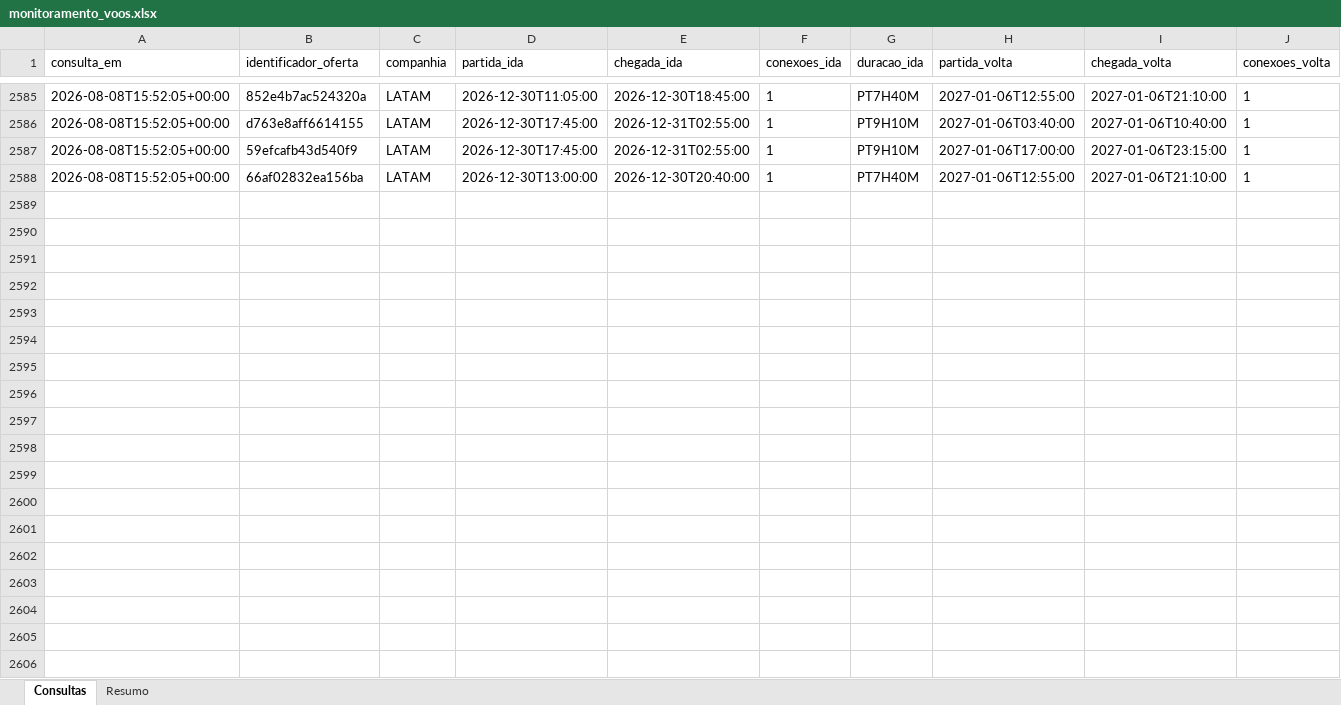
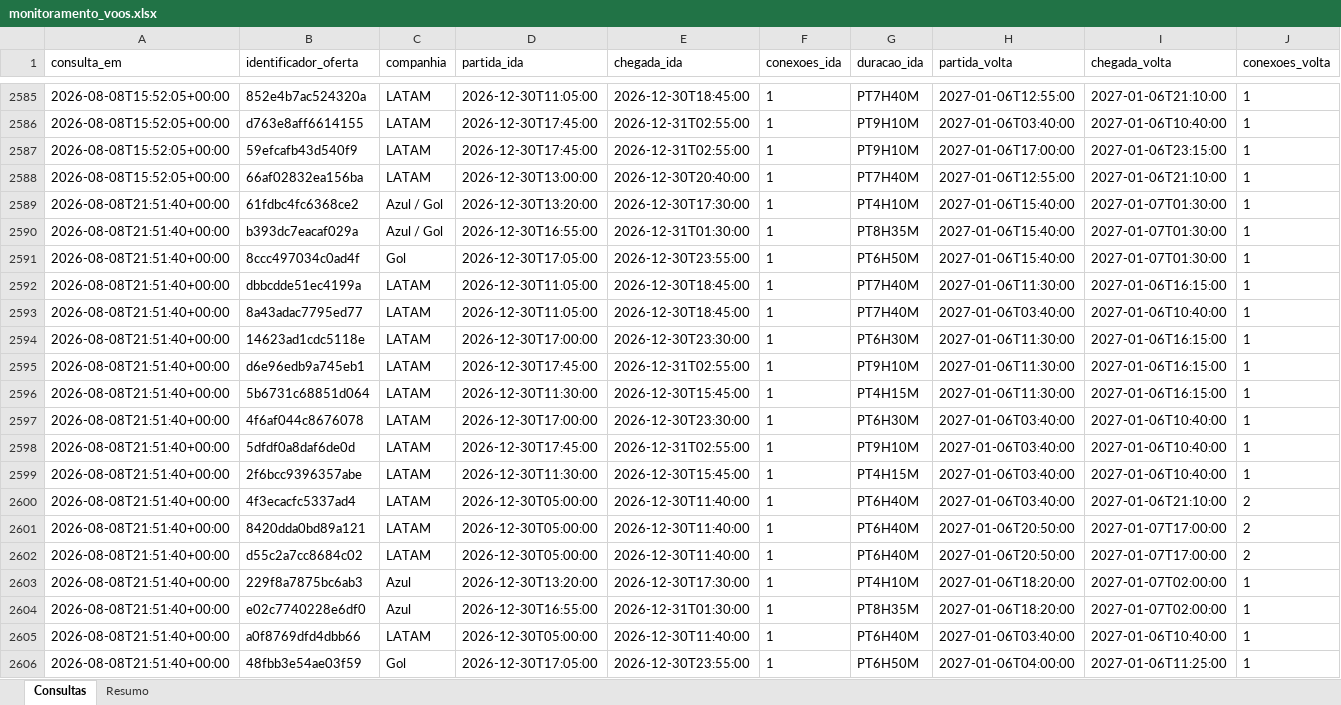
Before and after one commit to asouzaa/monitora-voos, an Excel workbook: docs/monitoramento_voos.xlsx, sheet Consultas, drawn as a sheet; only a part is shown, gaps mark what is left out; values as stored, in another font and other column widths than the file's, no borders; rows hold the shown columns only; the diff covers the shown part only; the diff names each change by its address in the sheet, - before the commit and + after, or states it on an @@ line.

```diff
--- a/docs/monitoramento_voos.xlsx (sheet Consultas)
+++ b/docs/monitoramento_voos.xlsx (sheet Consultas)
+row 2589: 2026-08-08T21:51:40+00:00 | 61fdbc4fc6368ce2 | Azul / Gol | 2026-12-30T13:20:00 | 2026-12-30T17:30:00 | 1 | PT4H10M | 2027-01-06T15:40:00 | 2027-01-07T01:30:00 | 1
+row 2590: 2026-08-08T21:51:40+00:00 | b393dc7eacaf029a | Azul / Gol | 2026-12-30T16:55:00 | 2026-12-31T01:30:00 | 1 | PT8H35M | 2027-01-06T15:40:00 | 2027-01-07T01:30:00 | 1
+row 2591: 2026-08-08T21:51:40+00:00 | 8ccc497034c0ad4f | Gol | 2026-12-30T17:05:00 | 2026-12-30T23:55:00 | 1 | PT6H50M | 2027-01-06T15:40:00 | 2027-01-07T01:30:00 | 1
+row 2592: 2026-08-08T21:51:40+00:00 | dbbcdde51ec4199a | LATAM | 2026-12-30T11:05:00 | 2026-12-30T18:45:00 | 1 | PT7H40M | 2027-01-06T11:30:00 | 2027-01-06T16:15:00 | 1
+row 2593: 2026-08-08T21:51:40+00:00 | 8a43adac7795ed77 | LATAM | 2026-12-30T11:05:00 | 2026-12-30T18:45:00 | 1 | PT7H40M | 2027-01-06T03:40:00 | 2027-01-06T10:40:00 | 1
+row 2594: 2026-08-08T21:51:40+00:00 | 14623ad1cdc5118e | LATAM | 2026-12-30T17:00:00 | 2026-12-30T23:30:00 | 1 | PT6H30M | 2027-01-06T11:30:00 | 2027-01-06T16:15:00 | 1
+row 2595: 2026-08-08T21:51:40+00:00 | d6e96edb9a745eb1 | LATAM | 2026-12-30T17:45:00 | 2026-12-31T02:55:00 | 1 | PT9H10M | 2027-01-06T11:30:00 | 2027-01-06T16:15:00 | 1
+row 2596: 2026-08-08T21:51:40+00:00 | 5b6731c68851d064 | LATAM | 2026-12-30T11:30:00 | 2026-12-30T15:45:00 | 1 | PT4H15M | 2027-01-06T11:30:00 | 2027-01-06T16:15:00 | 1
+row 2597: 2026-08-08T21:51:40+00:00 | 4f6af044c8676078 | LATAM | 2026-12-30T17:00:00 | 2026-12-30T23:30:00 | 1 | PT6H30M | 2027-01-06T03:40:00 | 2027-01-06T10:40:00 | 1
+row 2598: 2026-08-08T21:51:40+00:00 | 5dfdf0a8daf6de0d | LATAM | 2026-12-30T17:45:00 | 2026-12-31T02:55:00 | 1 | PT9H10M | 2027-01-06T03:40:00 | 2027-01-06T10:40:00 | 1
+row 2599: 2026-08-08T21:51:40+00:00 | 2f6bcc9396357abe | LATAM | 2026-12-30T11:30:00 | 2026-12-30T15:45:00 | 1 | PT4H15M | 2027-01-06T03:40:00 | 2027-01-06T10:40:00 | 1
+row 2600: 2026-08-08T21:51:40+00:00 | 4f3ecacfc5337ad4 | LATAM | 2026-12-30T05:00:00 | 2026-12-30T11:40:00 | 1 | PT6H40M | 2027-01-06T03:40:00 | 2027-01-06T21:10:00 | 2
+row 2601: 2026-08-08T21:51:40+00:00 | 8420dda0bd89a121 | LATAM | 2026-12-30T05:00:00 | 2026-12-30T11:40:00 | 1 | PT6H40M | 2027-01-06T20:50:00 | 2027-01-07T17:00:00 | 2
+row 2602: 2026-08-08T21:51:40+00:00 | d55c2a7cc8684c02 | LATAM | 2026-12-30T05:00:00 | 2026-12-30T11:40:00 | 1 | PT6H40M | 2027-01-06T20:50:00 | 2027-01-07T17:00:00 | 2
+row 2603: 2026-08-08T21:51:40+00:00 | 229f8a7875bc6ab3 | Azul | 2026-12-30T13:20:00 | 2026-12-30T17:30:00 | 1 | PT4H10M | 2027-01-06T18:20:00 | 2027-01-07T02:00:00 | 1
+row 2604: 2026-08-08T21:51:40+00:00 | e02c7740228e6df0 | Azul | 2026-12-30T16:55:00 | 2026-12-31T01:30:00 | 1 | PT8H35M | 2027-01-06T18:20:00 | 2027-01-07T02:00:00 | 1
+row 2605: 2026-08-08T21:51:40+00:00 | a0f8769dfd4dbb66 | LATAM | 2026-12-30T05:00:00 | 2026-12-30T11:40:00 | 1 | PT6H40M | 2027-01-06T03:40:00 | 2027-01-06T10:40:00 | 1
+row 2606: 2026-08-08T21:51:40+00:00 | 48fbb3e54ae03f59 | Gol | 2026-12-30T17:05:00 | 2026-12-30T23:55:00 | 1 | PT6H50M | 2027-01-06T04:00:00 | 2027-01-06T11:25:00 | 1
```
Also changed, not shown: 2 added rows elsewhere in this sheet, sheet Resumo, 1 other file.
